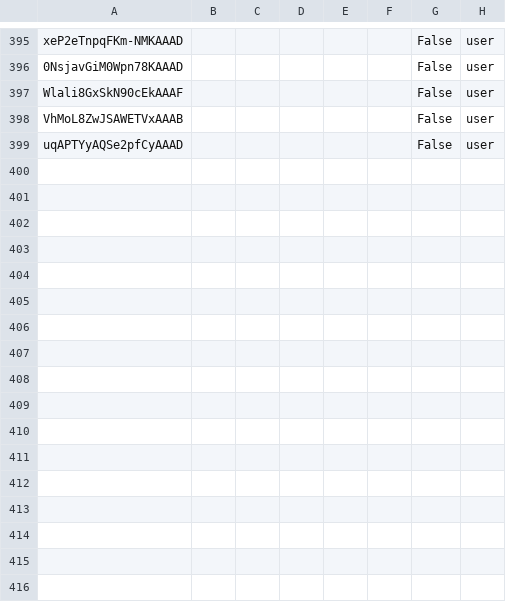
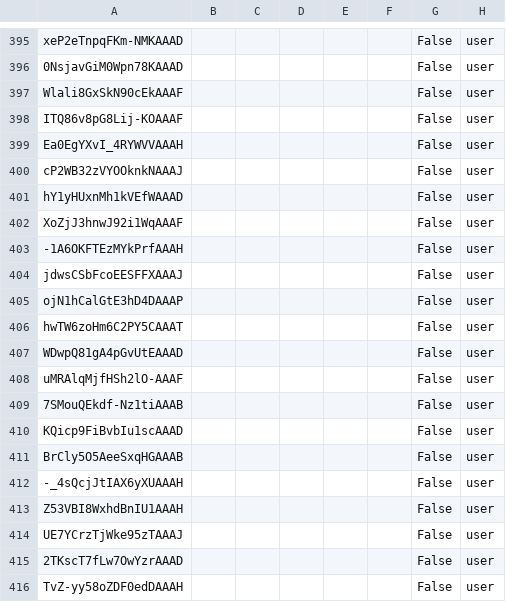
Before and after one commit to albertodiazz/threadPool-Test, a CSV file: data/info_sesion.csv, drawn as a sheet; only a part is shown, gaps mark what is left out.

```diff
--- a/data/info_sesion.csv
+++ b/data/info_sesion.csv
@@ -397,3 +397,20 @@ xeP2eTnpqFKm-NMKAAAD,,,,,,False,user
 Wlali8GxSkN90cEkAAAF,,,,,,False,user
-VhMoL8ZwJSAWETVxAAAB,,,,,,False,user
-uqAPTYyAQSe2pfCyAAAD,,,,,,False,user
+ITQ86v8pG8Lij-KOAAAF,,,,,,False,user
+Ea0EgYXvI_4RYWVVAAAH,,,,,,False,user
+cP2WB32zVYOOknkNAAAJ,,,,,,False,user
+hY1yHUxnMh1kVEfWAAAD,,,,,,False,user
+XoZjJ3hnwJ92i1WqAAAF,,,,,,False,user
+-1A6OKFTEzMYkPrfAAAH,,,,,,False,user
+jdwsCSbFcoEESFFXAAAJ,,,,,,False,user
+ojN1hCalGtE3hD4DAAAP,,,,,,False,user
+hwTW6zoHm6C2PY5CAAAT,,,,,,False,user
+WDwpQ81gA4pGvUtEAAAD,,,,,,False,user
+uMRAlqMjfHSh2lO-AAAF,,,,,,False,user
+7SMouQEkdf-Nz1tiAAAB,,,,,,False,user
+KQicp9FiBvbIu1scAAAD,,,,,,False,user
+BrCly5O5AeeSxqHGAAAB,,,,,,False,user
+-_4sQcjJtIAX6yXUAAAH,,,,,,False,user
+Z53VBI8WxhdBnIU1AAAH,,,,,,False,user
+UE7YCrzTjWke95zTAAAJ,,,,,,False,user
+2TKscT7fLw7OwYzrAAAD,,,,,,False,user
+TvZ-yy58oZDF0edDAAAH,,,,,,False,user
```
Also changed, not shown: 3 other files.
